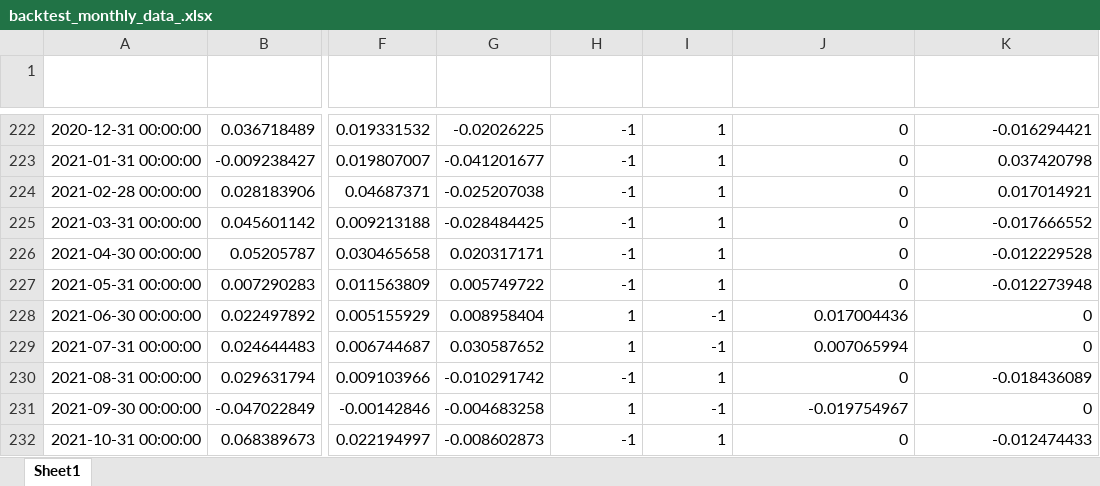
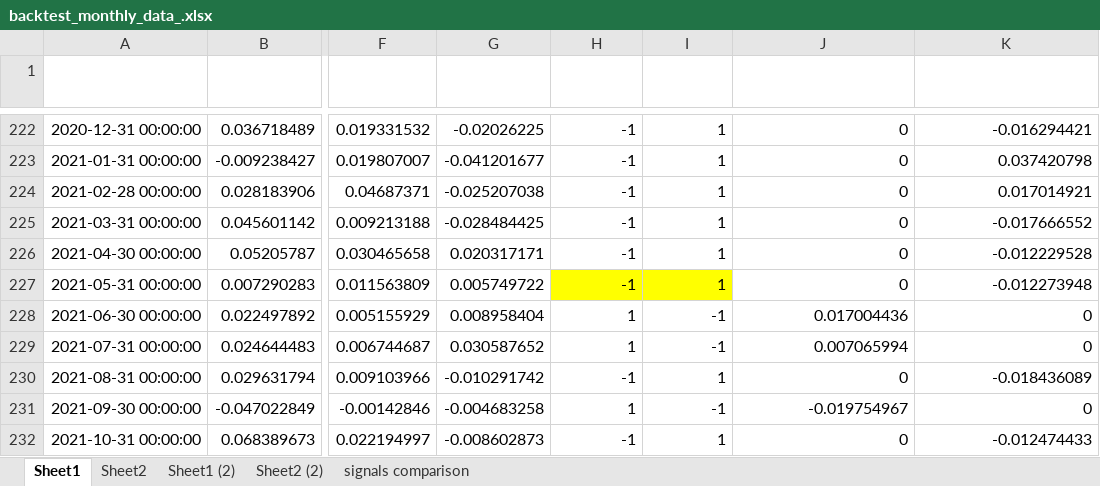
Before and after one commit to scimmione1/FromZeroToQuant-, an Excel workbook: 09_papers/01_The Unintended Consequences of Rebalancing/backtest_monthly_data_.xlsx, sheet Sheet1, drawn as a sheet; only a part is shown, gaps mark what is left out; values as stored, in another font and other column widths than the file's, no borders; table styles not drawn; the diff names each change by its address in the sheet, - before the commit and + after, or states it on an @@ line.

Commit message:
Detailed Analysis Report: Cumulative P&L Columns Comparison (Tab1 vs Tab2)

```diff
--- a/09_papers/01_The Unintended Consequences of Rebalancing/backtest_monthly_data_.xlsx (sheet Sheet1)
+++ b/09_papers/01_The Unintended Consequences of Rebalancing/backtest_monthly_data_.xlsx (sheet Sheet1)
+sheet tab: Sheet2
+sheet tab: Sheet1 (2)
+sheet tab: Sheet2 (2)
+sheet tab: signals comparison
-H227:I227 fill: none
+H227:I227 fill: #FFFF00
```
Also changed, not shown: 09_papers/01_The Unintended Consequences of Rebalancing/backtest_monthly_data.xlsx, 1 other file.
